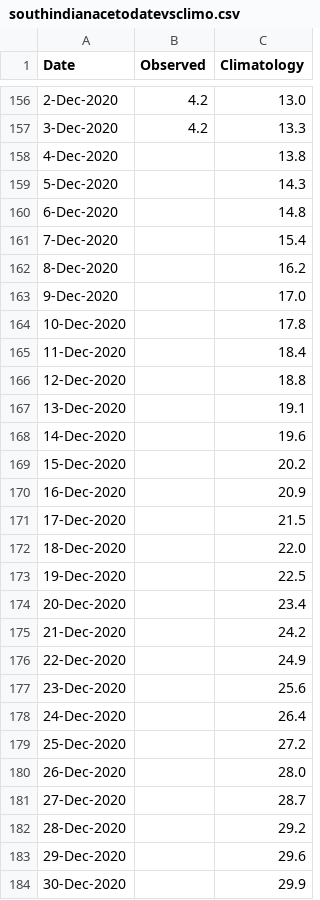
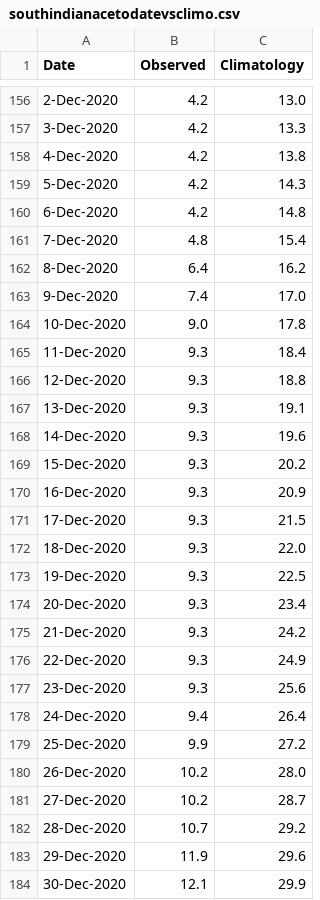
Before and after one commit to csu-tropical/csu-tropical, a CSV file: _data/tc_stats/southindianacetodatevsclimo.csv, drawn as a sheet; only a part is shown, gaps mark what is left out; the diff covers the shown part only.

```diff
--- a/_data/tc_stats/southindianacetodatevsclimo.csv
+++ b/_data/tc_stats/southindianacetodatevsclimo.csv
@@ -157,28 +157,28 @@ Date,Observed,Climatology
 3-Dec-2020,4.2,13.3
-4-Dec-2020,,13.8
-5-Dec-2020,,14.3
-6-Dec-2020,,14.8
-7-Dec-2020,,15.4
-8-Dec-2020,,16.2
-9-Dec-2020,,17.0
-10-Dec-2020,,17.8
-11-Dec-2020,,18.4
-12-Dec-2020,,18.8
-13-Dec-2020,,19.1
-14-Dec-2020,,19.6
-15-Dec-2020,,20.2
-16-Dec-2020,,20.9
-17-Dec-2020,,21.5
-18-Dec-2020,,22.0
-19-Dec-2020,,22.5
-20-Dec-2020,,23.4
-21-Dec-2020,,24.2
-22-Dec-2020,,24.9
-23-Dec-2020,,25.6
-24-Dec-2020,,26.4
-25-Dec-2020,,27.2
-26-Dec-2020,,28.0
-27-Dec-2020,,28.7
-28-Dec-2020,,29.2
-29-Dec-2020,,29.6
-30-Dec-2020,,29.9
+4-Dec-2020,4.2,13.8
+5-Dec-2020,4.2,14.3
+6-Dec-2020,4.2,14.8
+7-Dec-2020,4.8,15.4
+8-Dec-2020,6.4,16.2
+9-Dec-2020,7.4,17.0
+10-Dec-2020,9.0,17.8
+11-Dec-2020,9.3,18.4
+12-Dec-2020,9.3,18.8
+13-Dec-2020,9.3,19.1
+14-Dec-2020,9.3,19.6
+15-Dec-2020,9.3,20.2
+16-Dec-2020,9.3,20.9
+17-Dec-2020,9.3,21.5
+18-Dec-2020,9.3,22.0
+19-Dec-2020,9.3,22.5
+20-Dec-2020,9.3,23.4
+21-Dec-2020,9.3,24.2
+22-Dec-2020,9.3,24.9
+23-Dec-2020,9.3,25.6
+24-Dec-2020,9.4,26.4
+25-Dec-2020,9.9,27.2
+26-Dec-2020,10.2,28.0
+27-Dec-2020,10.2,28.7
+28-Dec-2020,10.7,29.2
+29-Dec-2020,11.9,29.6
+30-Dec-2020,12.1,29.9
```
Also changed, not shown: 2 edited cells elsewhere in this file, _data/tc_stats/southernhemisphereacetodatevsclimo.csv, _data/tc_stats/southpacificacetodatevsclimo.csv, 8 other files.
